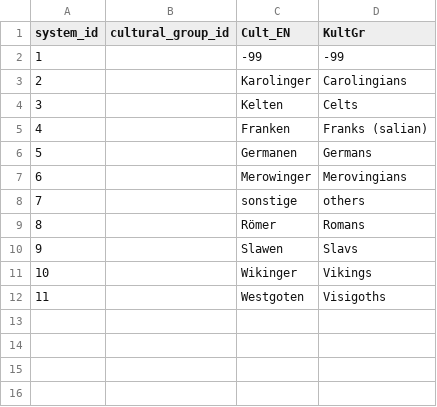
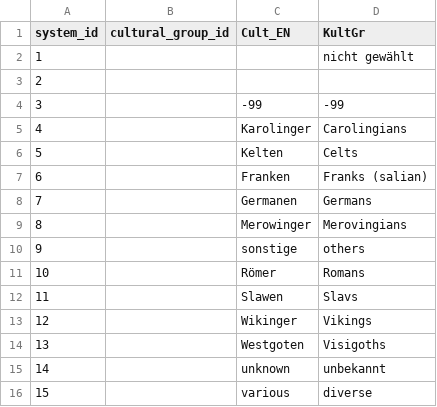
Before and after one commit to humlab-sead/sead_shape_shifter, a CSV file: src/arbodat/output/cultural_group.csv, drawn as a sheet; addresses are those after the commit; the diff names each change by its address in the sheet, - before the commit and + after, or states it on an @@ line.

Commit message:
feat: update cultural group and sample data files with new entries and improved structure

```diff
--- a/src/arbodat/output/cultural_group.csv
+++ b/src/arbodat/output/cultural_group.csv
+row 2: 1 |  |  | nicht gewählt
+row 3: 2
@@ column A (system_id) renumbered between rows 4 and 14 @@
+row 15: 14 |  | unknown | unbekannt
+row 16: 15 |  | various | diverse
```
Also changed, not shown: src/arbodat/output/table_shapes.tsv, 1 other file.
